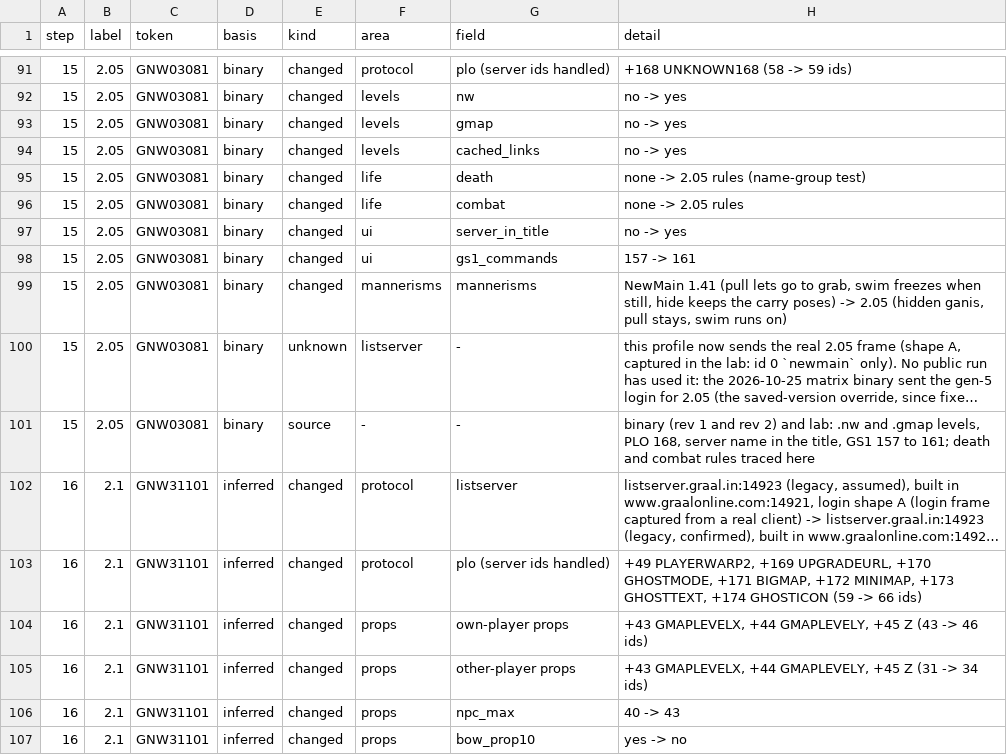
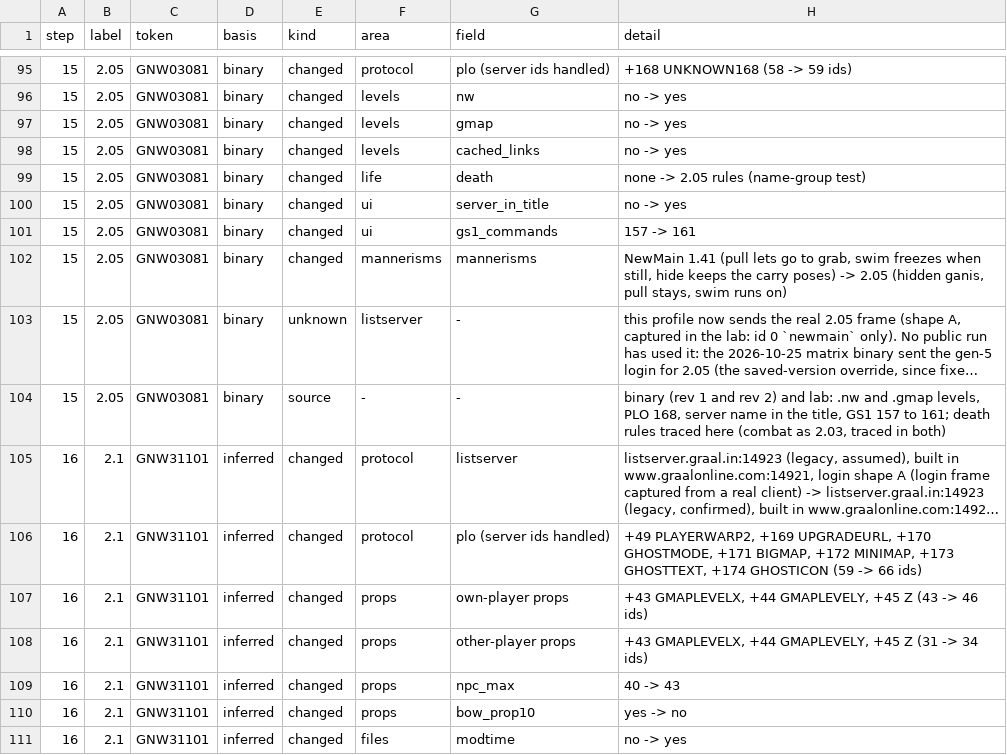
Before and after one commit to squirelworks/seihai, a TSV file: documentation/version-chain.tsv, drawn as a sheet; only a part is shown, gaps mark what is left out; the shorter side is filled out with more unchanged rows; long unchanged cells end in …; removed rows and columns are numbered as before the commit, all else as after; the diff covers the shown part only; the diff names each change by its address in the sheet, - before the commit and + after, or states it on an @@ line.

```diff
--- a/documentation/version-chain.tsv
+++ b/documentation/version-chain.tsv
-row 96: 15 | 2.05 | GNW03081 | binary | changed | life | combat | none -> 2.05 rules
-H104 (detail): …161; death and combat rules traced here
+H104 (detail): …161; death rules traced here (combat as 2.03, traced in both)
```
Also changed, not shown: 4 added rows and 3 edited cells elsewhere in this file, 7 other files.
